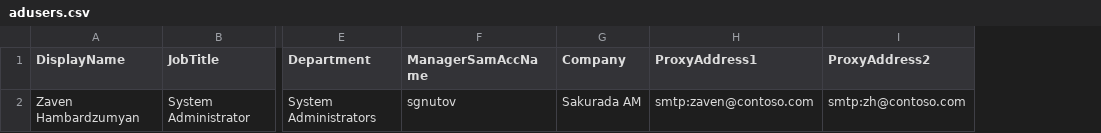
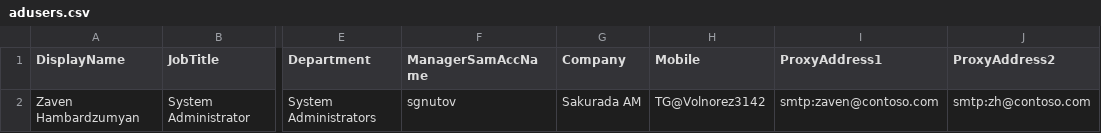
Before and after one commit to Volnorez3142/aduser_organizer, a CSV file: adusers.csv, drawn as a sheet; only a part is shown, gaps mark what is left out; the diff names each change by its address in the sheet, - before the commit and + after, or states it on an @@ line.

Commit message:
Mobile column added

```diff
--- a/adusers.csv
+++ b/adusers.csv
+column H (Mobile), row 2: TG@Volnorez3142
```
